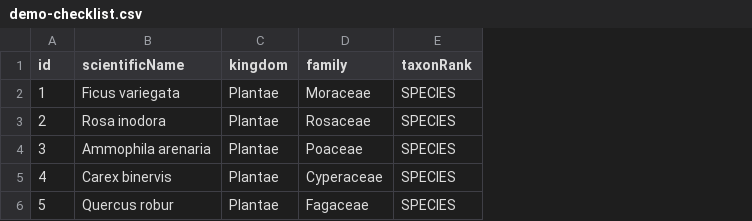
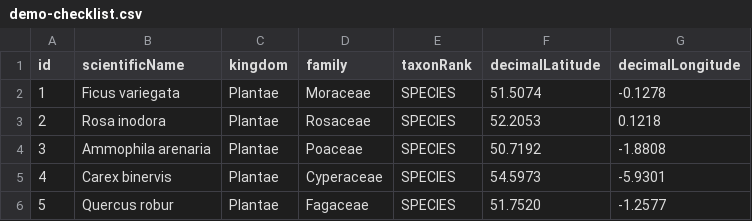
Before and after one commit to UKCEH-MolecularEcology/gbif-taxonlens, a CSV file: examples/demo-checklist.csv, drawn as a sheet; the diff names each change by its address in the sheet, - before the commit and + after, or states it on an @@ line.

Commit message:
Add location demo data

```diff
--- a/examples/demo-checklist.csv
+++ b/examples/demo-checklist.csv
+column F (decimalLatitude), rows 2-6: 51.5074 | 52.2053 | 50.7192 | 54.5973 | 51.7520
+column G (decimalLongitude), rows 2-6: -0.1278 | 0.1218 | -1.8808 | -5.9301 | -1.2577
```
Also changed, not shown: 4 other files.
